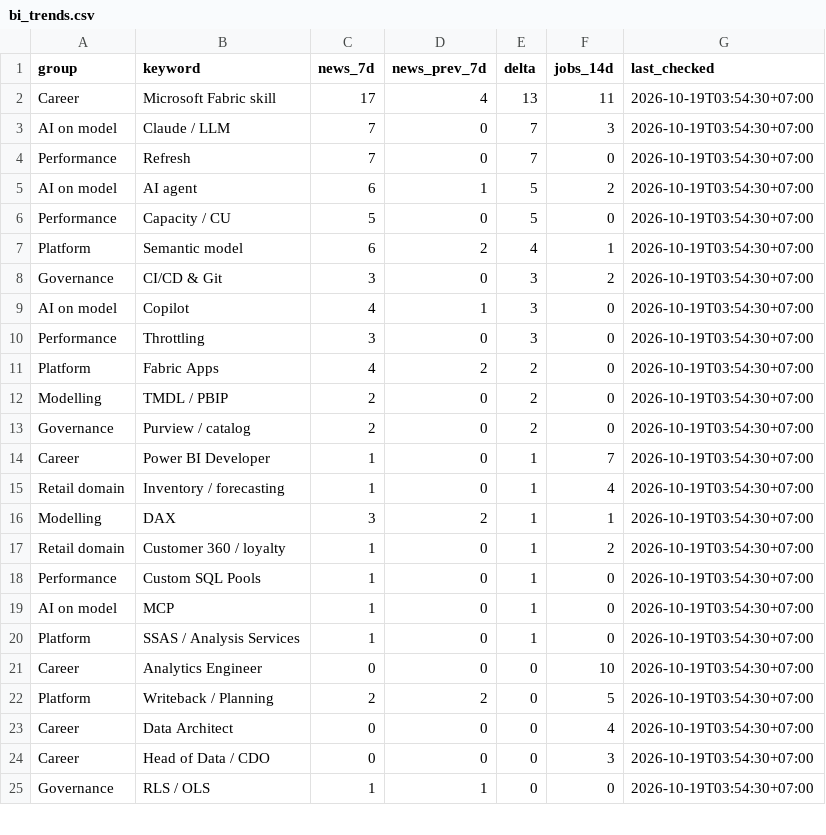
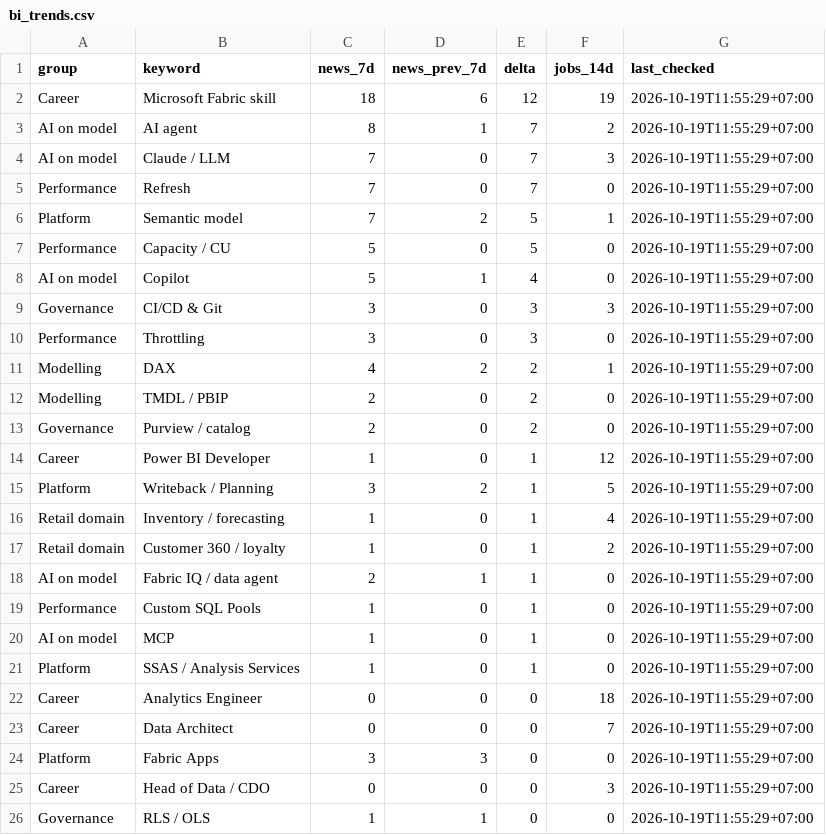
Before and after one commit to truongnhat/pnj-price-feed, a CSV file: data/bi_trends.csv, drawn as a sheet; only a part is shown; the diff covers the shown part only.

```diff
--- a/data/bi_trends.csv
+++ b/data/bi_trends.csv
@@ -1,25 +1,26 @@
 group,keyword,news_7d,news_prev_7d,delta,jobs_14d,last_checked
-Career,Microsoft Fabric skill,17,4,13,11,2026-10-19T03:54:30+07:00
-AI on model,Claude / LLM,7,0,7,3,2026-10-19T03:54:30+07:00
-Performance,Refresh,7,0,7,0,2026-10-19T03:54:30+07:00
-AI on model,AI agent,6,1,5,2,2026-10-19T03:54:30+07:00
-Performance,Capacity / CU,5,0,5,0,2026-10-19T03:54:30+07:00
-Platform,Semantic model,6,2,4,1,2026-10-19T03:54:30+07:00
-Governance,CI/CD & Git,3,0,3,2,2026-10-19T03:54:30+07:00
-AI on model,Copilot,4,1,3,0,2026-10-19T03:54:30+07:00
-Performance,Throttling,3,0,3,0,2026-10-19T03:54:30+07:00
-Platform,Fabric Apps,4,2,2,0,2026-10-19T03:54:30+07:00
-Modelling,TMDL / PBIP,2,0,2,0,2026-10-19T03:54:30+07:00
-Governance,Purview / catalog,2,0,2,0,2026-10-19T03:54:30+07:00
-Career,Power BI Developer,1,0,1,7,2026-10-19T03:54:30+07:00
-Retail domain,Inventory / forecasting,1,0,1,4,2026-10-19T03:54:30+07:00
-Modelling,DAX,3,2,1,1,2026-10-19T03:54:30+07:00
-Retail domain,Customer 360 / loyalty,1,0,1,2,2026-10-19T03:54:30+07:00
-Performance,Custom SQL Pools,1,0,1,0,2026-10-19T03:54:30+07:00
-AI on model,MCP,1,0,1,0,2026-10-19T03:54:30+07:00
-Platform,SSAS / Analysis Services,1,0,1,0,2026-10-19T03:54:30+07:00
-Career,Analytics Engineer,0,0,0,10,2026-10-19T03:54:30+07:00
-Platform,Writeback / Planning,2,2,0,5,2026-10-19T03:54:30+07:00
-Career,Data Architect,0,0,0,4,2026-10-19T03:54:30+07:00
-Career,Head of Data / CDO,0,0,0,3,2026-10-19T03:54:30+07:00
-Governance,RLS / OLS,1,1,0,0,2026-10-19T03:54:30+07:00
+Career,Microsoft Fabric skill,18,6,12,19,2026-10-19T11:55:29+07:00
+AI on model,AI agent,8,1,7,2,2026-10-19T11:55:29+07:00
+AI on model,Claude / LLM,7,0,7,3,2026-10-19T11:55:29+07:00
+Performance,Refresh,7,0,7,0,2026-10-19T11:55:29+07:00
+Platform,Semantic model,7,2,5,1,2026-10-19T11:55:29+07:00
+Performance,Capacity / CU,5,0,5,0,2026-10-19T11:55:29+07:00
+AI on model,Copilot,5,1,4,0,2026-10-19T11:55:29+07:00
+Governance,CI/CD & Git,3,0,3,3,2026-10-19T11:55:29+07:00
+Performance,Throttling,3,0,3,0,2026-10-19T11:55:29+07:00
+Modelling,DAX,4,2,2,1,2026-10-19T11:55:29+07:00
+Modelling,TMDL / PBIP,2,0,2,0,2026-10-19T11:55:29+07:00
+Governance,Purview / catalog,2,0,2,0,2026-10-19T11:55:29+07:00
+Career,Power BI Developer,1,0,1,12,2026-10-19T11:55:29+07:00
+Platform,Writeback / Planning,3,2,1,5,2026-10-19T11:55:29+07:00
+Retail domain,Inventory / forecasting,1,0,1,4,2026-10-19T11:55:29+07:00
+Retail domain,Customer 360 / loyalty,1,0,1,2,2026-10-19T11:55:29+07:00
+AI on model,Fabric IQ / data agent,2,1,1,0,2026-10-19T11:55:29+07:00
+Performance,Custom SQL Pools,1,0,1,0,2026-10-19T11:55:29+07:00
+AI on model,MCP,1,0,1,0,2026-10-19T11:55:29+07:00
+Platform,SSAS / Analysis Services,1,0,1,0,2026-10-19T11:55:29+07:00
+Career,Analytics Engineer,0,0,0,18,2026-10-19T11:55:29+07:00
+Career,Data Architect,0,0,0,7,2026-10-19T11:55:29+07:00
+Platform,Fabric Apps,3,3,0,0,2026-10-19T11:55:29+07:00
+Career,Head of Data / CDO,0,0,0,3,2026-10-19T11:55:29+07:00
+Governance,RLS / OLS,1,1,0,0,2026-10-19T11:55:29+07:00
```
Also changed, not shown: 1 removed row and 12 edited cells elsewhere in this file, data/bi_health.csv, 1 other file.
